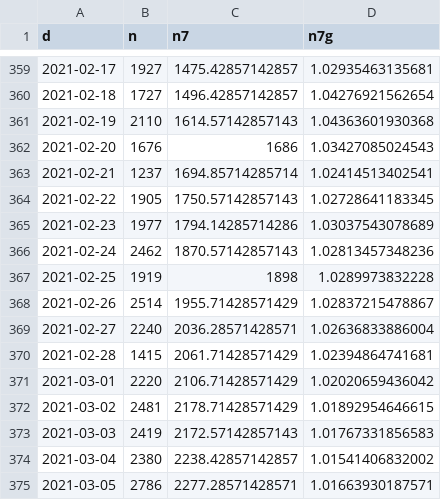
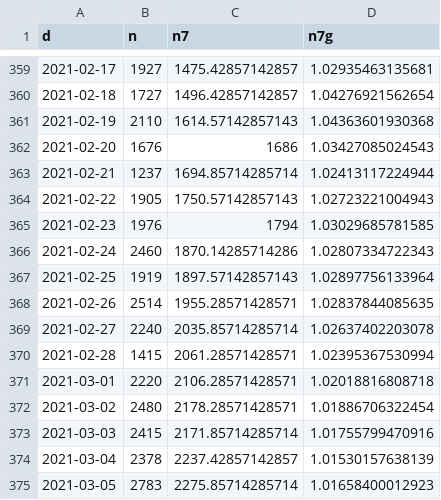
Before and after one commit to petres/covid-exp, a CSV file: data/n.csv, drawn as a sheet; only a part is shown, gaps mark what is left out; the diff covers the shown part only.

Commit message:
update data

```diff
--- a/data/n.csv
+++ b/data/n.csv
@@ -362,14 +362,14 @@ d,n,n7,n7g
 2021-02-20,1676,1686,1.03427085024543
-2021-02-21,1237,1694.85714285714,1.02414513402541
-2021-02-22,1905,1750.57142857143,1.02728641183345
-2021-02-23,1977,1794.14285714286,1.03037543078689
-2021-02-24,2462,1870.57142857143,1.02813457348236
-2021-02-25,1919,1898,1.0289973832228
-2021-02-26,2514,1955.71428571429,1.02837215478867
-2021-02-27,2240,2036.28571428571,1.02636833886004
-2021-02-28,1415,2061.71428571429,1.02394864741681
-2021-03-01,2220,2106.71428571429,1.02020659436042
-2021-03-02,2481,2178.71428571429,1.01892954646615
-2021-03-03,2419,2172.57142857143,1.01767331856583
-2021-03-04,2380,2238.42857142857,1.01541406832002
-2021-03-05,2786,2277.28571428571,1.01663930187571
+2021-02-21,1237,1694.85714285714,1.02413117224944
+2021-02-22,1905,1750.57142857143,1.02723221004943
+2021-02-23,1976,1794,1.03029685781585
+2021-02-24,2460,1870.14285714286,1.02807334722343
+2021-02-25,1919,1897.57142857143,1.02897756133964
+2021-02-26,2514,1955.28571428571,1.02837844085635
+2021-02-27,2240,2035.85714285714,1.02637402203078
+2021-02-28,1415,2061.28571428571,1.02395367530994
+2021-03-01,2220,2106.28571428571,1.02018816808718
+2021-03-02,2480,2178.28571428571,1.01886706322454
+2021-03-03,2415,2171.85714285714,1.01755799470916
+2021-03-04,2378,2237.42857142857,1.01530157638139
+2021-03-05,2783,2275.85714285714,1.01658400012923
```
Also changed, not shown: 1 added row and 154 edited cells elsewhere in this file, 1 other file.
